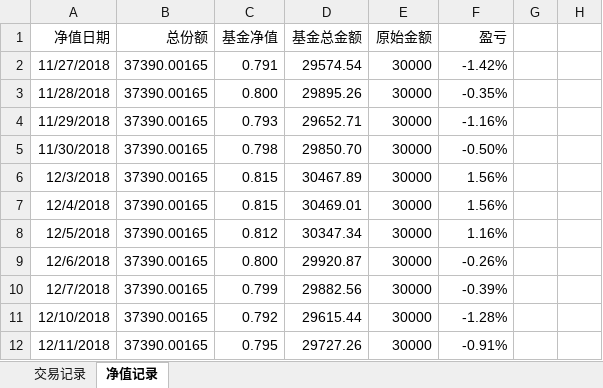
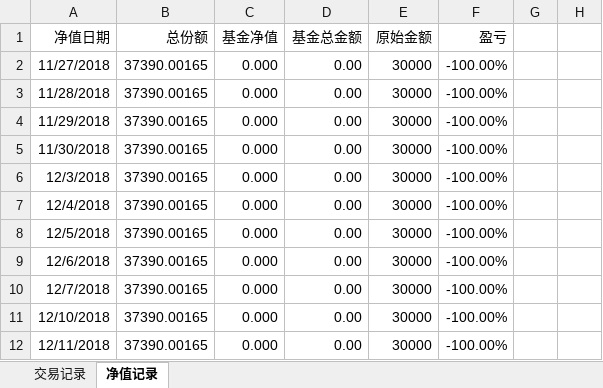
Before and after one commit to myGitToy/qmt-parser, an Excel workbook: trade/郭雯ETF净值表.xlsx, sheet 净值记录, drawn as a sheet; only a part is shown; values as stored, in another font and other column widths than the file's, no borders; charts and pictures not drawn; the diff covers the shown part only; the diff names each change by its address in the sheet, - before the commit and + after, or states it on an @@ line.

Commit message:
修正fund_value出错前备份

```diff
--- a/trade/郭雯ETF净值表.xlsx (sheet 净值记录)
+++ b/trade/郭雯ETF净值表.xlsx (sheet 净值记录)
-C2 (基金净值): 0.791
+C2 (基金净值): 0.000
-D2 (基金总金额): 29574.54
+D2 (基金总金额): 0.00
-F2 (盈亏): -1.42%
+F2 (盈亏): -100.00%
-C3 (基金净值): 0.800
+C3 (基金净值): 0.000
-D3 (基金总金额): 29895.26
+D3 (基金总金额): 0.00
-F3 (盈亏): -0.35%
+F3 (盈亏): -100.00%
-C4 (基金净值): 0.793
+C4 (基金净值): 0.000
-D4 (基金总金额): 29652.71
+D4 (基金总金额): 0.00
-F4 (盈亏): -1.16%
+F4 (盈亏): -100.00%
-C5 (基金净值): 0.798
+C5 (基金净值): 0.000
-D5 (基金总金额): 29850.70
+D5 (基金总金额): 0.00
-F5 (盈亏): -0.50%
+F5 (盈亏): -100.00%
-C6:C7 (基金净值): 0.815
+C6:C7 (基金净值): 0.000
-D6 (基金总金额): 30467.89
+D6 (基金总金额): 0.00
-F6:F7 (盈亏): 1.56%
+F6:F7 (盈亏): -100.00%
-D7 (基金总金额): 30469.01
+D7 (基金总金额): 0.00
-C8 (基金净值): 0.812
+C8 (基金净值): 0.000
-D8 (基金总金额): 30347.34
+D8 (基金总金额): 0.00
-F8 (盈亏): 1.16%
+F8 (盈亏): -100.00%
-C9 (基金净值): 0.800
+C9 (基金净值): 0.000
-D9 (基金总金额): 29920.87
+D9 (基金总金额): 0.00
-F9 (盈亏): -0.26%
+F9 (盈亏): -100.00%
-C10 (基金净值): 0.799
+C10 (基金净值): 0.000
-D10 (基金总金额): 29882.56
+D10 (基金总金额): 0.00
-F10 (盈亏): -0.39%
+F10 (盈亏): -100.00%
-C11 (基金净值): 0.792
+C11 (基金净值): 0.000
-D11 (基金总金额): 29615.44
+D11 (基金总金额): 0.00
-F11 (盈亏): -1.28%
+F11 (盈亏): -100.00%
-C12 (基金净值): 0.795
+C12 (基金净值): 0.000
-D12 (基金总金额): 29727.26
+D12 (基金总金额): 0.00
-F12 (盈亏): -0.91%
+F12 (盈亏): -100.00%
```
Also changed, not shown: 792 edited cells elsewhere in this sheet, sheet 交易记录, charts or pictures, 11 other files.
